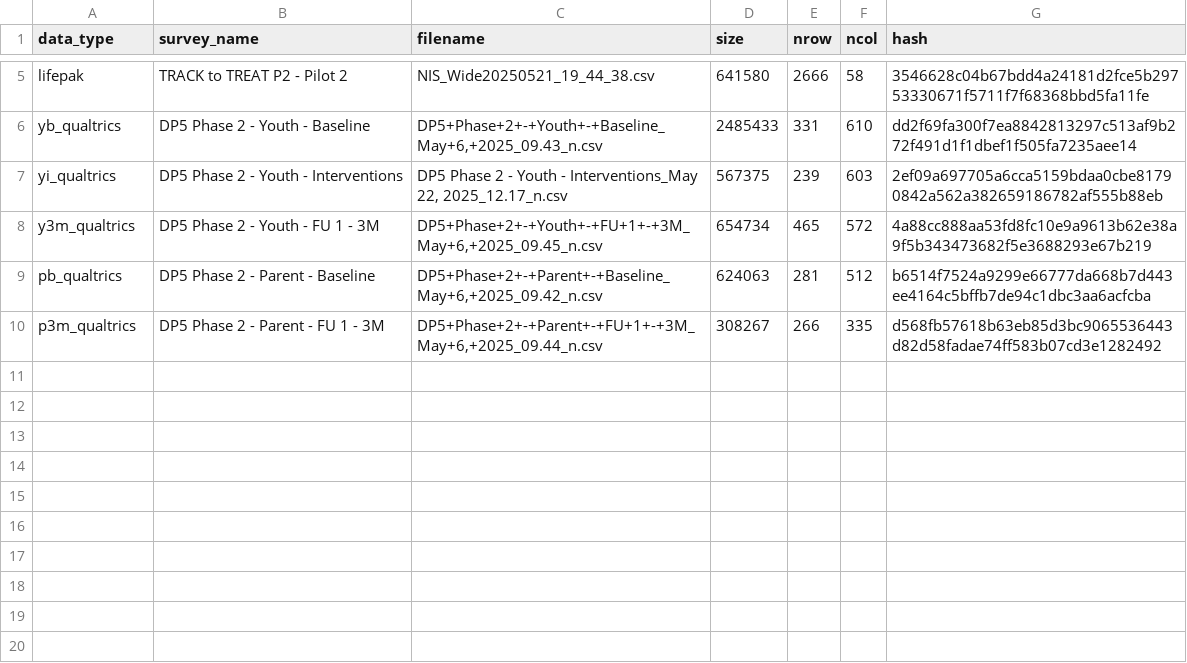
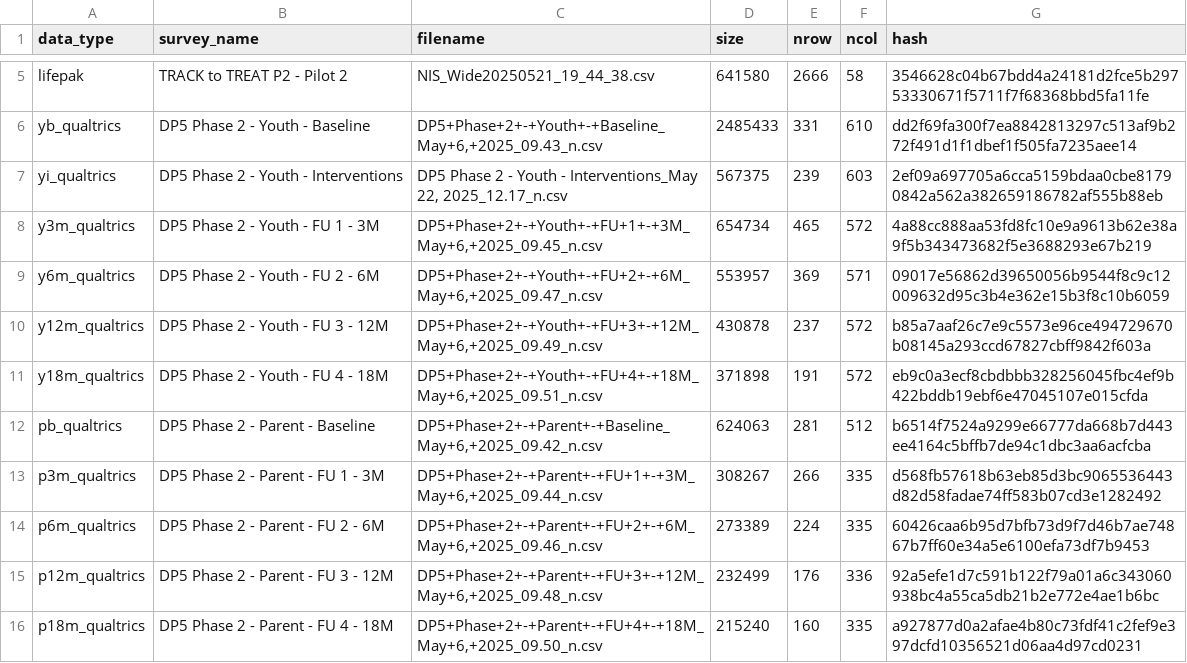
Before and after one commit to jwe4ec/track-to-treat, a CSV file: Phase 2/Raw P2 Metadata.csv, drawn as a sheet; only a part is shown, gaps mark what is left out; the diff names each change by its address in the sheet, - before the commit and + after, or states it on an @@ line.

Commit message:
Check raw data versions for 6, 12, and 18 months

```diff
--- a/Phase 2/Raw P2 Metadata.csv
+++ b/Phase 2/Raw P2 Metadata.csv
+row 9: y6m_qualtrics | DP5 Phase 2 - Youth - FU 2 - 6M | DP5+Phase+2+-+Youth+-+FU+2+-+6M_May+6,+2025_09.47_n.csv | 553957 | 369 | 571 | 09017e56862d39650056b9544f8c9c12009632d95c3b4e362e15b3f8c10b6059
+row 10: y12m_qualtrics | DP5 Phase 2 - Youth - FU 3 - 12M | DP5+Phase+2+-+Youth+-+FU+3+-+12M_May+6,+2025_09.49_n.csv | 430878 | 237 | 572 | b85a7aaf26c7e9c5573e96ce494729670b08145a293ccd67827cbff9842f603a
+row 11: y18m_qualtrics | DP5 Phase 2 - Youth - FU 4 - 18M | DP5+Phase+2+-+Youth+-+FU+4+-+18M_May+6,+2025_09.51_n.csv | 371898 | 191 | 572 | eb9c0a3ecf8cbdbbb328256045fbc4ef9b422bddb19ebf6e47045107e015cfda
+row 14: p6m_qualtrics | DP5 Phase 2 - Parent - FU 2 - 6M | DP5+Phase+2+-+Parent+-+FU+2+-+6M_May+6,+2025_09.46_n.csv | 273389 | 224 | 335 | 60426caa6b95d7bfb73d9f7d46b7ae74867b7ff60e34a5e6100efa73df7b9453
+row 15: p12m_qualtrics | DP5 Phase 2 - Parent - FU 3 - 12M | DP5+Phase+2+-+Parent+-+FU+3+-+12M_May+6,+2025_09.48_n.csv | 232499 | 176 | 336 | 92a5efe1d7c591b122f79a01a6c343060938bc4a55ca5db21b2e772e4ae1b6bc
+row 16: p18m_qualtrics | DP5 Phase 2 - Parent - FU 4 - 18M | DP5+Phase+2+-+Parent+-+FU+4+-+18M_May+6,+2025_09.50_n.csv | 215240 | 160 | 335 | a927877d0a2afae4b80c73fdf41c2fef9e397dcfd10356521d06aa4d97cd0231
```
Also changed, not shown: 6 other files.
